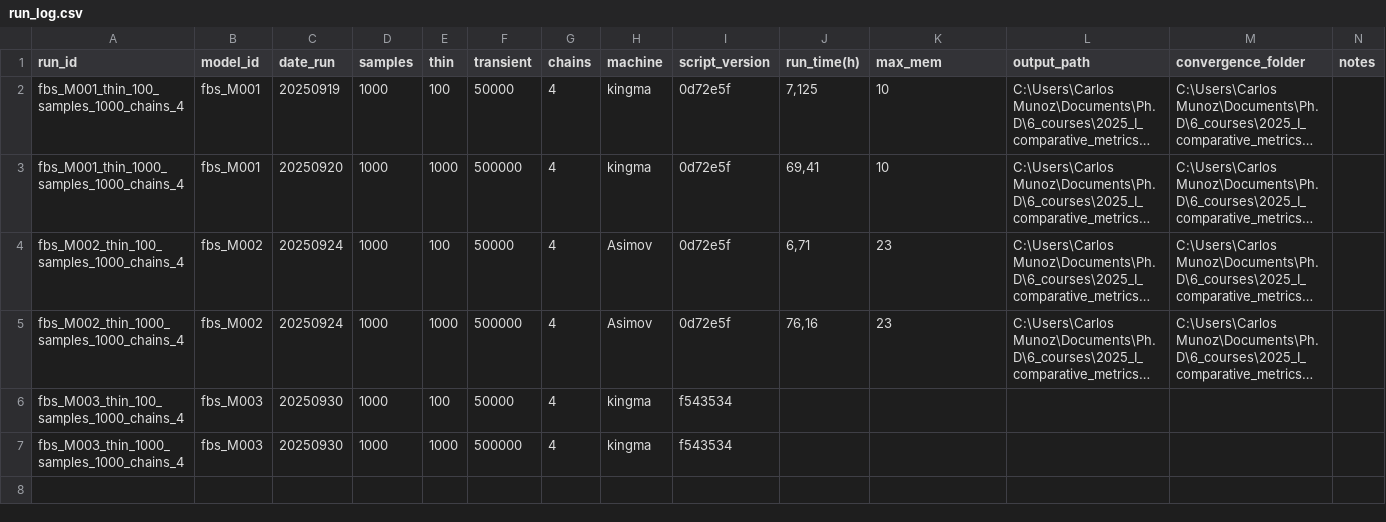
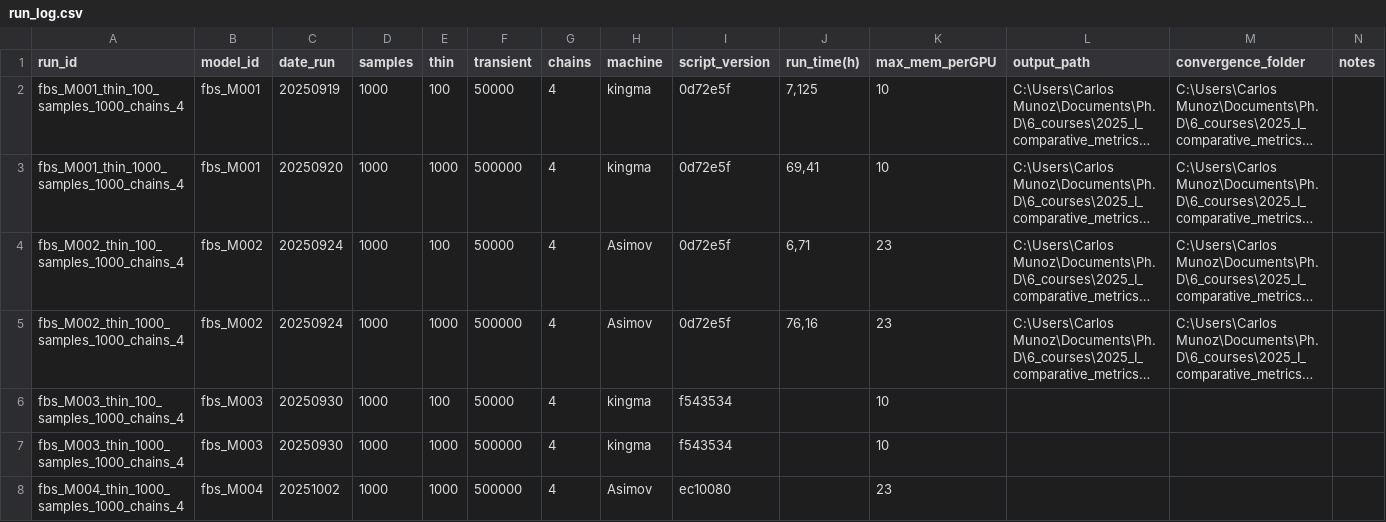
Before and after one commit to cmunozr/2025_I_comparative_metrics, a CSV file: experiments_log/run_log.csv, drawn as a sheet; long unchanged cells end in …; the diff names each change by its address in the sheet, - before the commit and + after, or states it on an @@ line.

```diff
--- a/experiments_log/run_log.csv
+++ b/experiments_log/run_log.csv
-K1: max_mem
+K1: max_mem_perGPU
-K6:K7 (max_mem_perGPU): (empty)
+K6:K7 (max_mem_perGPU): 10
+row 8: fbs_M004_thin_1000_samples_1000_chains_4 | fbs_M004 | 20251002 | 1000 | 1000 | 500000 | 4 | Asimov | ec10080 |  | 23
```
Also changed, not shown: experiments_log/model_definition_log.csv.
